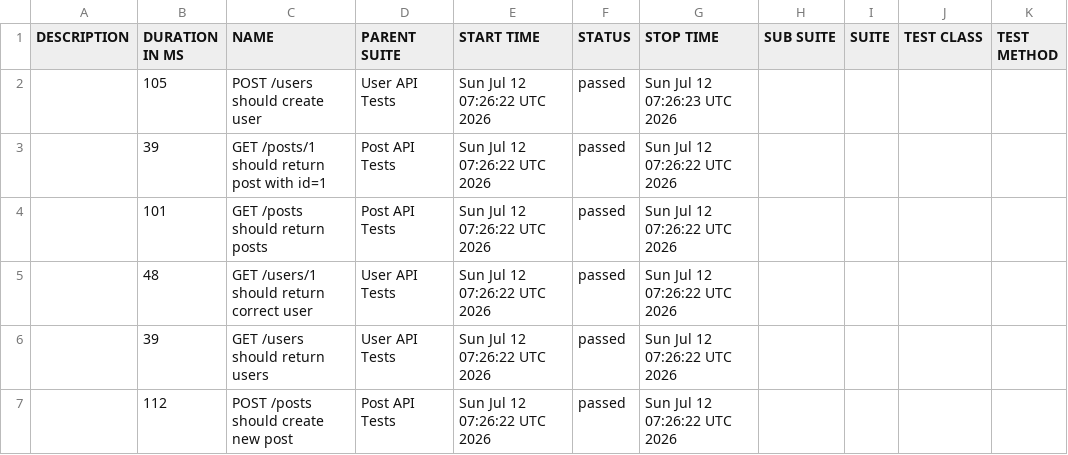
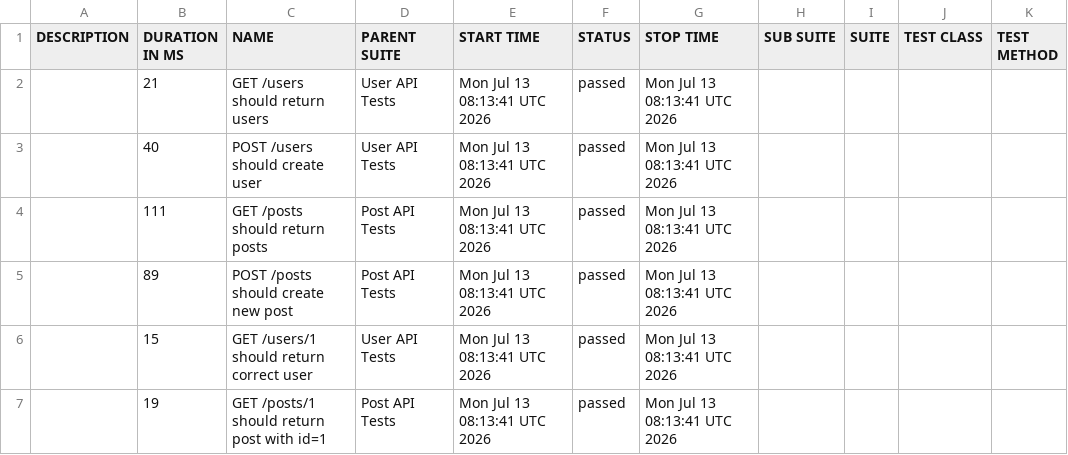
Before and after one commit to AnhAutomationTester/API_Automation_Mocha, a CSV file: data/suites.csv, drawn as a sheet.

```diff
--- a/data/suites.csv
+++ b/data/suites.csv
@@ -1,7 +1,7 @@
 "DESCRIPTION","DURATION IN MS","NAME","PARENT SUITE","START TIME","STATUS","STOP TIME","SUB SUITE","SUITE","TEST CLASS","TEST METHOD"
-"","105","POST /users should create user","User API Tests","Sun Jul 12 07:26:22 UTC 2026","passed","Sun Jul 12 07:26:23 UTC 2026","","","",""
-"","39","GET /posts/1 should return post with id=1","Post API Tests","Sun Jul 12 07:26:22 UTC 2026","passed","Sun Jul 12 07:26:22 UTC 2026","","","",""
-"","101","GET /posts should return posts","Post API Tests","Sun Jul 12 07:26:22 UTC 2026","passed","Sun Jul 12 07:26:22 UTC 2026","","","",""
-"","48","GET /users/1 should return correct user","User API Tests","Sun Jul 12 07:26:22 UTC 2026","passed","Sun Jul 12 07:26:22 UTC 2026","","","",""
-"","39","GET /users should return users","User API Tests","Sun Jul 12 07:26:22 UTC 2026","passed","Sun Jul 12 07:26:22 UTC 2026","","","",""
-"","112","POST /posts should create new post","Post API Tests","Sun Jul 12 07:26:22 UTC 2026","passed","Sun Jul 12 07:26:22 UTC 2026","","","",""
+"","21","GET /users should return users","User API Tests","Mon Jul 13 08:13:41 UTC 2026","passed","Mon Jul 13 08:13:41 UTC 2026","","","",""
+"","40","POST /users should create user","User API Tests","Mon Jul 13 08:13:41 UTC 2026","passed","Mon Jul 13 08:13:41 UTC 2026","","","",""
+"","111","GET /posts should return posts","Post API Tests","Mon Jul 13 08:13:41 UTC 2026","passed","Mon Jul 13 08:13:41 UTC 2026","","","",""
+"","89","POST /posts should create new post","Post API Tests","Mon Jul 13 08:13:41 UTC 2026","passed","Mon Jul 13 08:13:41 UTC 2026","","","",""
+"","15","GET /users/1 should return correct user","User API Tests","Mon Jul 13 08:13:41 UTC 2026","passed","Mon Jul 13 08:13:41 UTC 2026","","","",""
+"","19","GET /posts/1 should return post with id=1","Post API Tests","Mon Jul 13 08:13:41 UTC 2026","passed","Mon Jul 13 08:13:41 UTC 2026","","","",""
```
Also changed, not shown: 50 other files.
